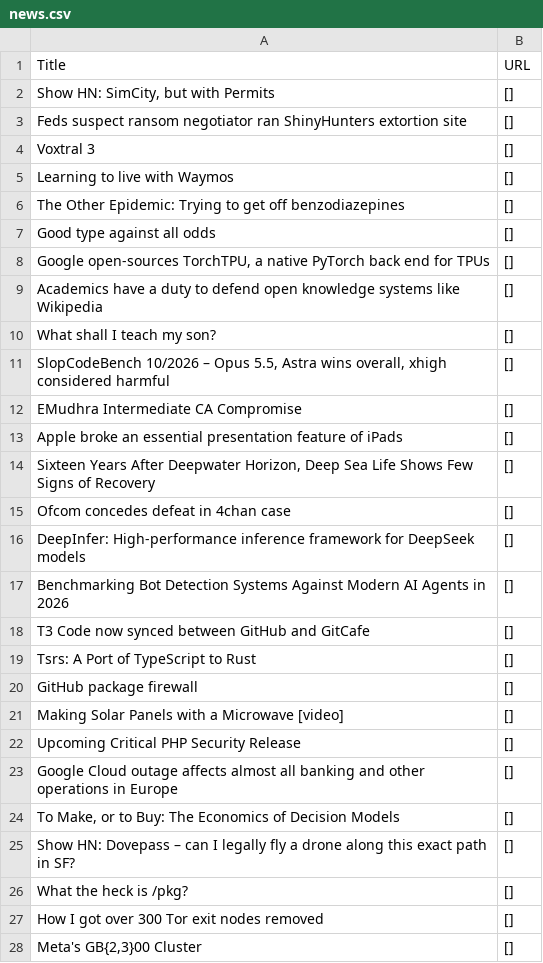
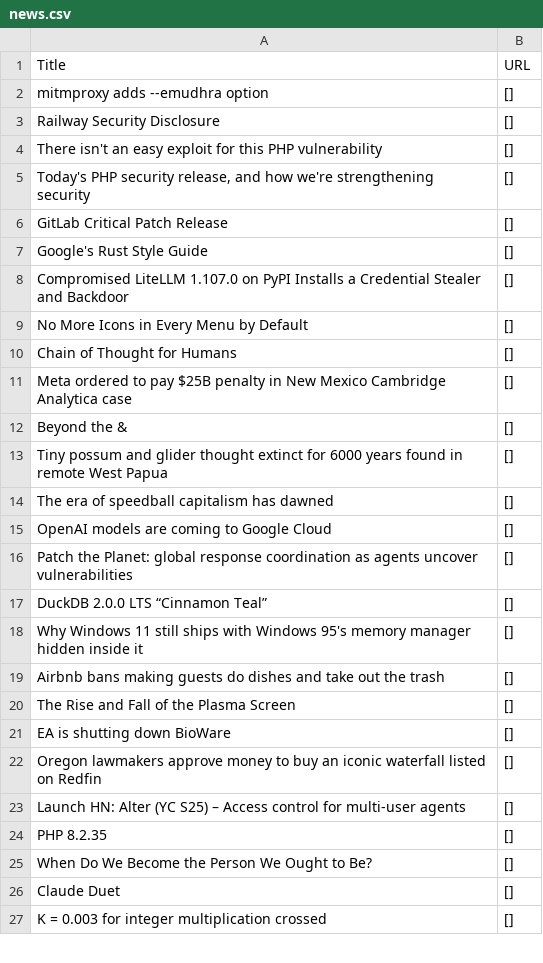
Before and after one commit to shawanhettiarachchi/hacker-news-scraper, a CSV file: news.csv, drawn as a sheet; only a part is shown; the diff covers the shown part only.

```diff
--- a/news.csv
+++ b/news.csv
@@ -1,28 +1,27 @@
 Title,URL
-"Show HN: SimCity, but with Permits",[]
-Feds suspect ransom negotiator ran ShinyHunters extortion site,[]
-Voxtral 3,[]
-Learning to live with Waymos,[]
-The Other Epidemic: Trying to get off benzodiazepines,[]
-Good type against all odds,[]
-"Google open-sources TorchTPU, a native PyTorch back end for TPUs",[]
-Academics have a duty to defend open knowledge systems like Wikipedia,[]
-What shall I teach my son?,[]
-"SlopCodeBench 10/2026 – Opus 5.5, Astra wins overall, xhigh considered harmful",[]
-EMudhra Intermediate CA Compromise,[]
-Apple broke an essential presentation feature of iPads,[]
-"Sixteen Years After Deepwater Horizon, Deep Sea Life Shows Few Signs of Recovery",[]
-Ofcom concedes defeat in 4chan case,[]
-DeepInfer: High-performance inference framework for DeepSeek models,[]
-Benchmarking Bot Detection Systems Against Modern AI Agents in 2026,[]
-T3 Code now synced between GitHub and GitCafe,[]
-Tsrs: A Port of TypeScript to Rust,[]
-GitHub package firewall,[]
-Making Solar Panels with a Microwave [video],[]
-Upcoming Critical PHP Security Release,[]
-Google Cloud outage affects almost all banking and other operations in Europe,[]
-"To Make, or to Buy: The Economics of Decision Models",[]
-Show HN: Dovepass – can I legally fly a drone along this exact path in SF?,[]
-What the heck is /pkg?,[]
-How I got over 300 Tor exit nodes removed,[]
-"Meta's GB{2,3}00 Cluster",[]
+mitmproxy adds --emudhra option,[]
+Railway Security Disclosure,[]
+There isn't an easy exploit for this PHP vulnerability,[]
+"Today's PHP security release, and how we're strengthening security",[]
+GitLab Critical Patch Release,[]
+Google's Rust Style Guide,[]
+Compromised LiteLLM 1.107.0 on PyPI Installs a Credential Stealer and Backdoor,[]
+No More Icons in Every Menu by Default,[]
+Chain of Thought for Humans,[]
+Meta ordered to pay $25B penalty in New Mexico Cambridge Analytica case,[]
+Beyond the &,[]
+Tiny possum and glider thought extinct for 6000 years found in remote West Papua,[]
+The era of speedball capitalism has dawned,[]
+OpenAI models are coming to Google Cloud,[]
+Patch the Planet: global response coordination as agents uncover vulnerabilities,[]
+DuckDB 2.0.0 LTS “Cinnamon Teal”,[]
+Why Windows 11 still ships with Windows 95's memory manager hidden inside it,[]
+Airbnb bans making guests do dishes and take out the trash,[]
+The Rise and Fall of the Plasma Screen,[]
+EA is shutting down BioWare,[]
+Oregon lawmakers approve money to buy an iconic waterfall listed on Redfin,[]
+Launch HN: Alter (YC S25) – Access control for multi-user agents,[]
+PHP 8.2.35,[]
+When Do We Become the Person We Ought to Be?,[]
+Claude Duet,[]
+Κ = 0.003 for integer multiplication crossed,[]
```
Also changed, not shown: 2 added rows, 1 removed row and 2 edited cells elsewhere in this file.
